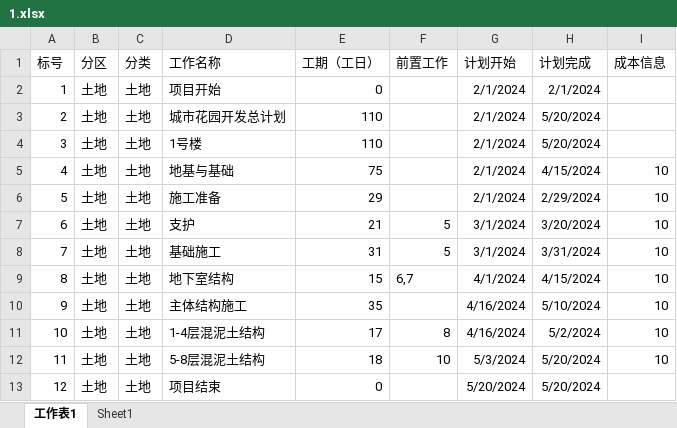
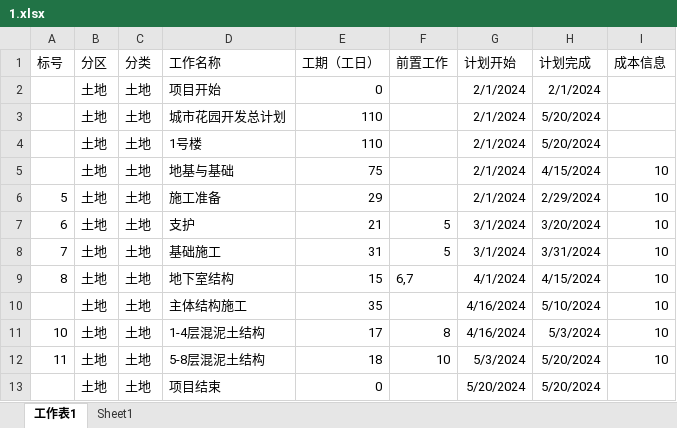
Before and after one commit to hihaluemen/project_l, an Excel workbook: data/1.xlsx, sheet 工作表1, drawn as a sheet; values as stored, in another font and other column widths than the file's, no borders; the diff names each change by its address in the sheet, - before the commit and + after, or states it on an @@ line.

```diff
--- a/data/1.xlsx (sheet 工作表1)
+++ b/data/1.xlsx (sheet 工作表1)
-A2 (标号): 1
+A2 (标号): (empty)
-A3 (标号): 2
+A3 (标号): (empty)
-A4 (标号): 3
+A4 (标号): (empty)
-A5 (标号): 4
+A5 (标号): (empty)
-A10 (标号): 9
+A10 (标号): (empty)
-H11 (计划完成): 5/2/2024
+H11 (计划完成): 5/3/2024
-A13 (标号): 12
+A13 (标号): (empty)
```
Also changed, not shown: sheet Sheet1, 1 other file.
